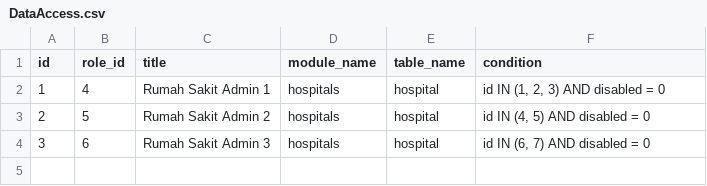
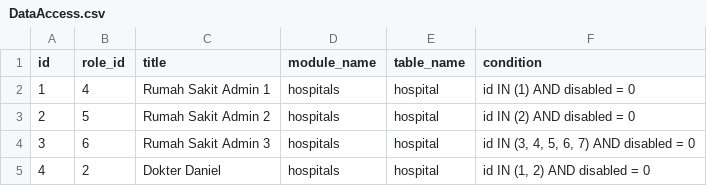
Before and after one commit to MrAisenodni/lawu-dashboard-doctor, a CSV file: database/csv/settings/DataAccess.csv, drawn as a sheet.

```diff
--- a/database/csv/settings/DataAccess.csv
+++ b/database/csv/settings/DataAccess.csv
@@ -1,4 +1,5 @@
 id;role_id;title;module_name;table_name;condition
-1;4;Rumah Sakit Admin 1;hospitals;hospital;id IN (1, 2, 3) AND disabled = 0
-2;5;Rumah Sakit Admin 2;hospitals;hospital;id IN (4, 5) AND disabled = 0
-3;6;Rumah Sakit Admin 3;hospitals;hospital;id IN (6, 7) AND disabled = 0
+1;4;Rumah Sakit Admin 1;hospitals;hospital;id IN (1) AND disabled = 0
+2;5;Rumah Sakit Admin 2;hospitals;hospital;id IN (2) AND disabled = 0
+3;6;Rumah Sakit Admin 3;hospitals;hospital;id IN (3, 4, 5, 6, 7) AND disabled = 0
+4;2;Dokter Daniel;hospitals;hospital;id IN (1, 2) AND disabled = 0
```
Also changed, not shown: database/csv/masters/Action.csv, database/csv/masters/Hospital.csv, 20 other files.
